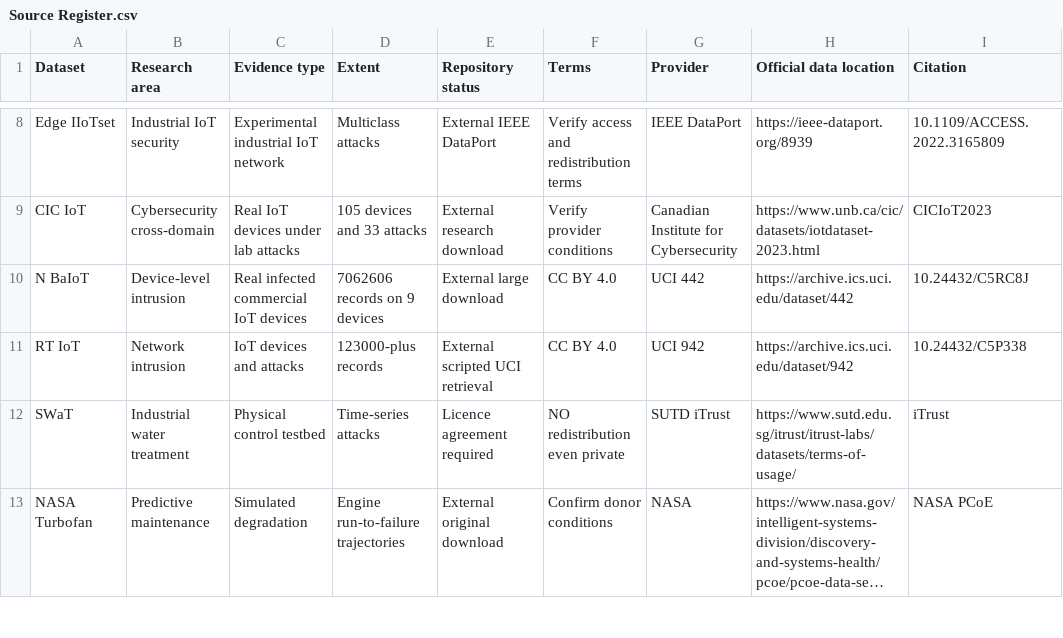
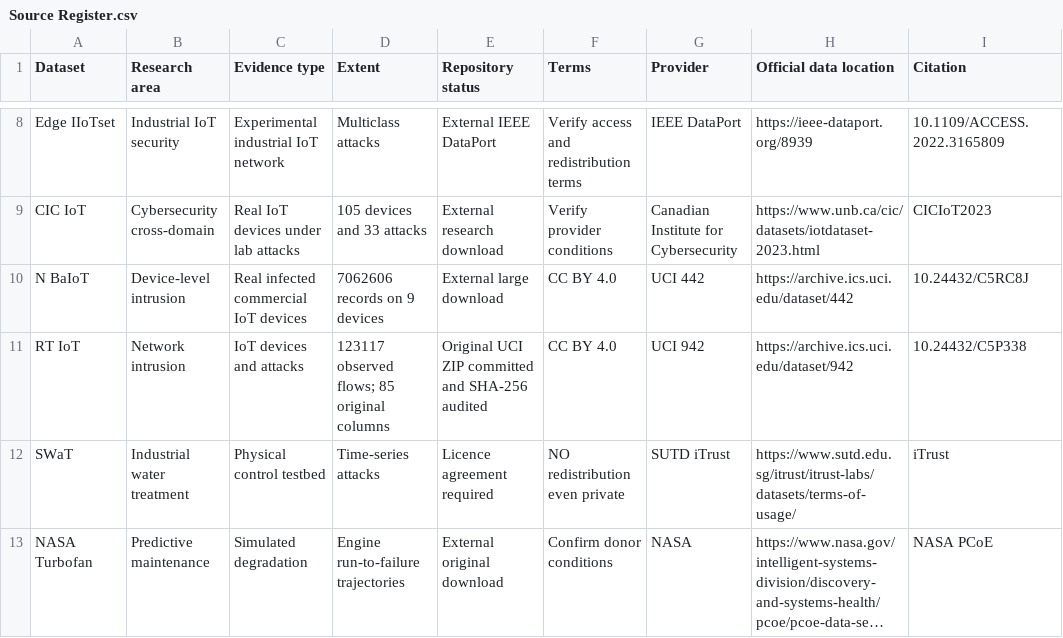
Before and after one commit to Imomazin/research-projects, a CSV file: Industry and Intelligent Systems/Industries/Privacy Trust and Intelligent Systems in Industry Six/Datasets/Source Register.csv, drawn as a sheet; only a part is shown, gaps mark what is left out; long unchanged cells end in …; the diff names each change by its address in the sheet, - before the commit and + after, or states it on an @@ line.

```diff
--- a/Industry and Intelligent Systems/Industries/Privacy Trust and Intelligent Systems in Industry Six/Datasets/Source Register.csv
+++ b/Industry and Intelligent Systems/Industries/Privacy Trust and Intelligent Systems in Industry Six/Datasets/Source Register.csv
-D11 (Extent): 123000-plus records
+D11 (Extent): 123117 observed flows; 85 original columns
-E11 (Repository status): External scripted UCI retrieval
+E11 (Repository status): Original UCI ZIP committed and SHA-256 audited
```
Also changed, not shown: Industry and Intelligent Systems/Industries/Privacy Trust and Intelligent Systems in Industry Six/Datasets/Data Audit.csv, 3 other files.
